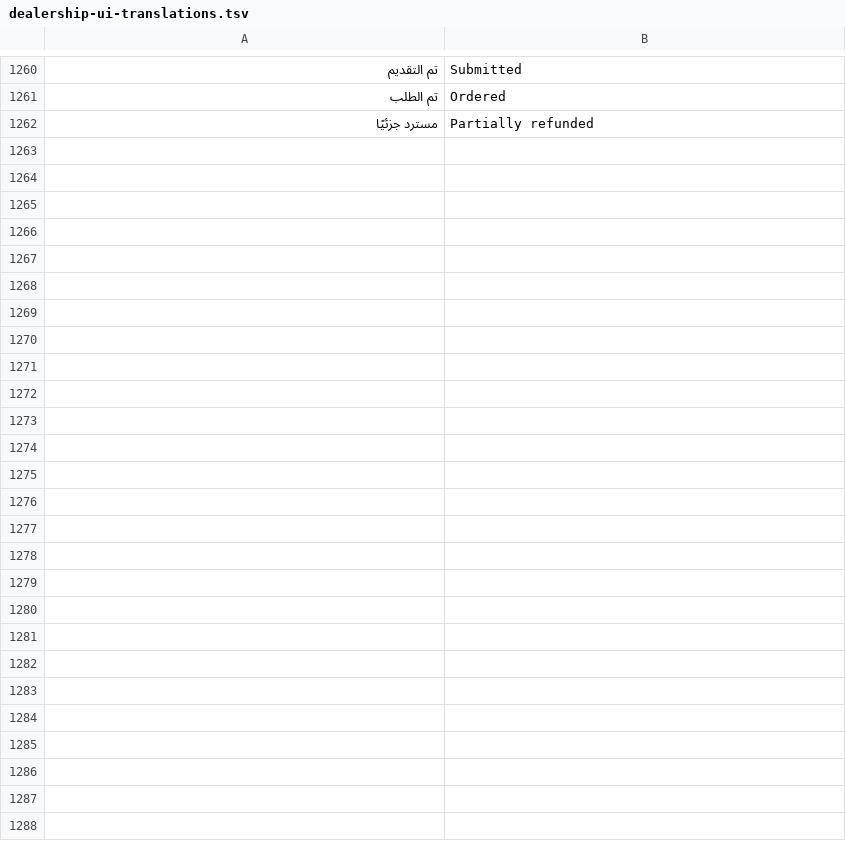
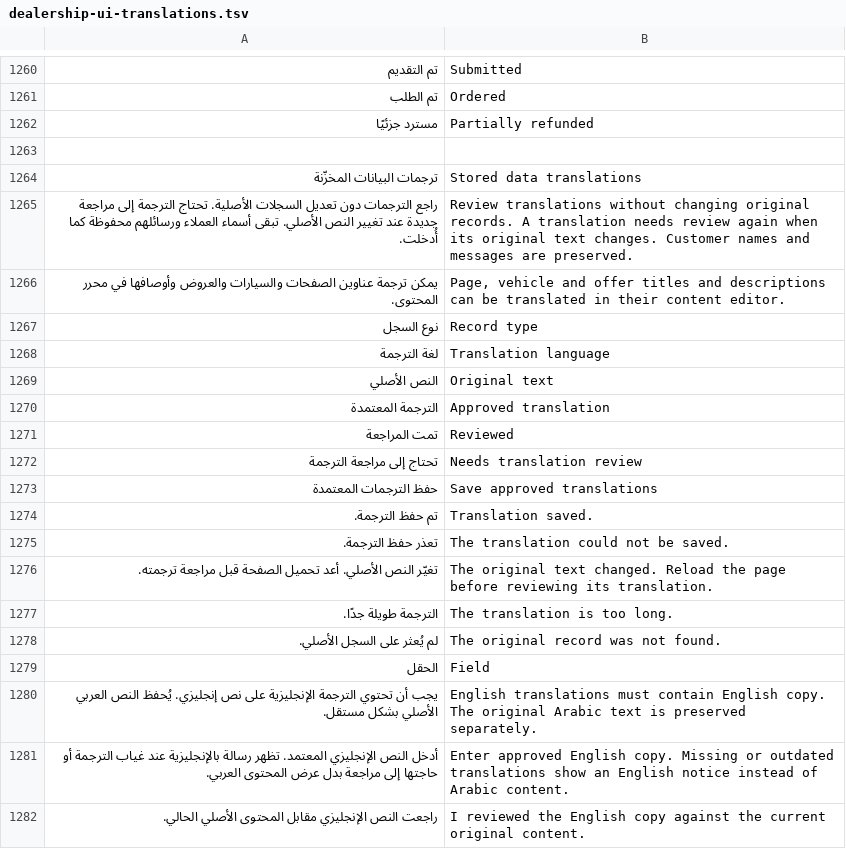
Before and after one commit to eng-mohamed-alejeel/wordpress, a TSV file: tools/dealership-ui-translations.tsv, drawn as a sheet; only a part is shown, gaps mark what is left out; the diff covers the shown part only; the diff names each change by its address in the sheet, - before the commit and + after, or states it on an @@ line.

Commit message:
feat: Add stored data translation functionality
This commit introduces the ability to translate stored data, such as page titles, vehicle details, and offer descriptions, without altering the original records.

The changes include:
- Adding new translation strings for stored data, record types, and various data fields in `tools/dealership-ui-translations.tsv`.
- Incorporating new classes `StoredTranslations`, `TermTranslations`, and `StoredTranslationsPage` to handle the backend logic and admin interface for stored data translations.
- Implementing logic to save and manage approved translations, including checks for original text changes and translation length.
- Adding audit logging for translation saving actions.

This feature allows for better localization of content while maintaining the integrity of original data.

```diff
--- a/tools/dealership-ui-translations.tsv
+++ b/tools/dealership-ui-translations.tsv
+row 1263: (empty)
+row 1264: ترجمات البيانات المخزّنة | Stored data translations
+row 1265: راجع الترجمات دون تعديل السجلات الأصلية. تحتاج الترجمة إلى مراجعة جديدة عند تغيير النص الأصلي. تبقى أسماء العملاء ورسائلهم محفوظة كما أُدخلت. | Review translations without changing original records. A translation needs review again when its original text changes. Customer names and messages are preserved.
+row 1266: يمكن ترجمة عناوين الصفحات والسيارات والعروض وأوصافها في محرر المحتوى. | Page, vehicle and offer titles and descriptions can be translated in their content editor.
+row 1267: نوع السجل | Record type
+row 1268: لغة الترجمة | Translation language
+row 1269: النص الأصلي | Original text
+row 1270: الترجمة المعتمدة | Approved translation
+row 1271: تمت المراجعة | Reviewed
+row 1272: تحتاج إلى مراجعة الترجمة | Needs translation review
+row 1273: حفظ الترجمات المعتمدة | Save approved translations
+row 1274: تم حفظ الترجمة. | Translation saved.
+row 1275: تعذر حفظ الترجمة. | The translation could not be saved.
+row 1276: تغيّر النص الأصلي. أعد تحميل الصفحة قبل مراجعة ترجمته. | The original text changed. Reload the page before reviewing its translation.
+row 1277: الترجمة طويلة جدًا. | The translation is too long.
+row 1278: لم يُعثر على السجل الأصلي. | The original record was not found.
+row 1279: الحقل | Field
+row 1280: يجب أن تحتوي الترجمة الإنجليزية على نص إنجليزي. يُحفظ النص العربي الأصلي بشكل مستقل. | English translations must contain English copy. The original Arabic text is preserved separately.
+row 1281: أدخل النص الإنجليزي المعتمد. تظهر رسالة بالإنجليزية عند غياب الترجمة أو حاجتها إلى مراجعة بدل عرض المحتوى العربي. | Enter approved English copy. Missing or outdated translations show an English notice instead of Arabic content.
+row 1282: راجعت النص الإنجليزي مقابل المحتوى الأصلي الحالي. | I reviewed the English copy against the current original content.
```
Also changed, not shown: 57 added rows elsewhere in this file, 35 other files.
